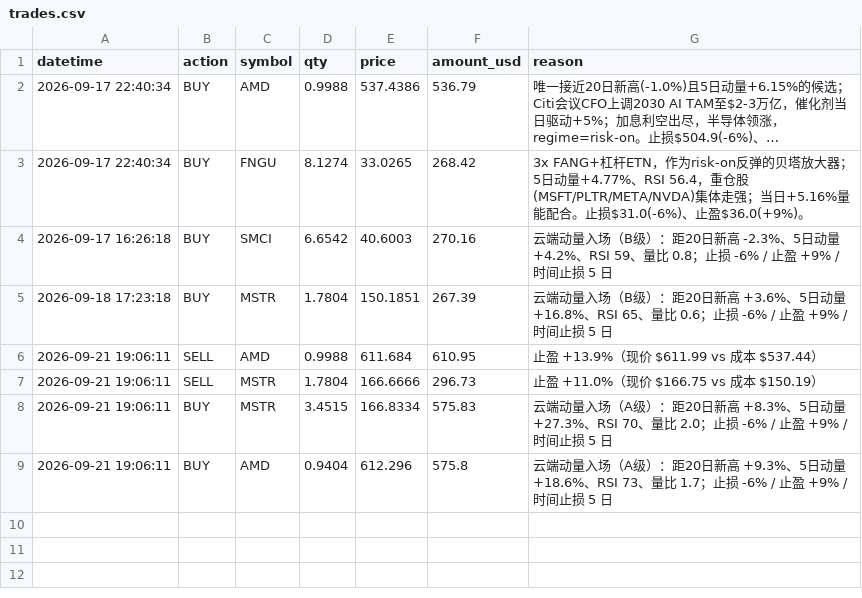
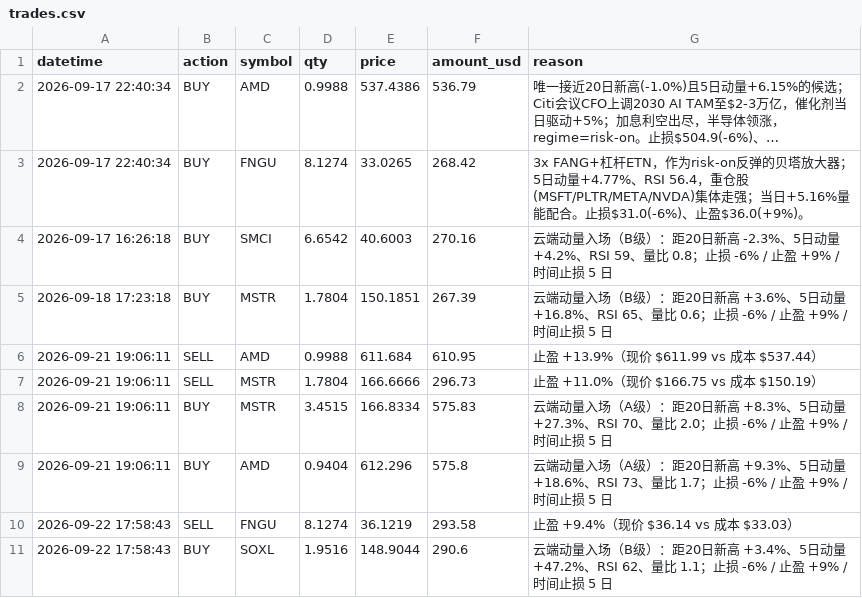
Before and after one commit to zivchu/us-paper-trader, a CSV file: trades.csv, drawn as a sheet; long unchanged cells end in …; the diff names each change by its address in the sheet, - before the commit and + after, or states it on an @@ line.

```diff
--- a/trades.csv
+++ b/trades.csv
+row 10: 2026-09-22 17:58:43 | SELL | FNGU | 8.1274 | 36.1219 | 293.58 | 止盈 +9.4%（现价 $36.14 vs 成本 $33.03）
+row 11: 2026-09-22 17:58:43 | BUY | SOXL | 1.9516 | 148.9044 | 290.6 | 云端动量入场（B级）：距20日新高 +3.4%、5日动量 +47.2%、RSI 62、量比 1.1；止损 -6% / 止盈 +9% / 时间止损 5 日
```
Also changed, not shown: history.csv, 3 other files.
